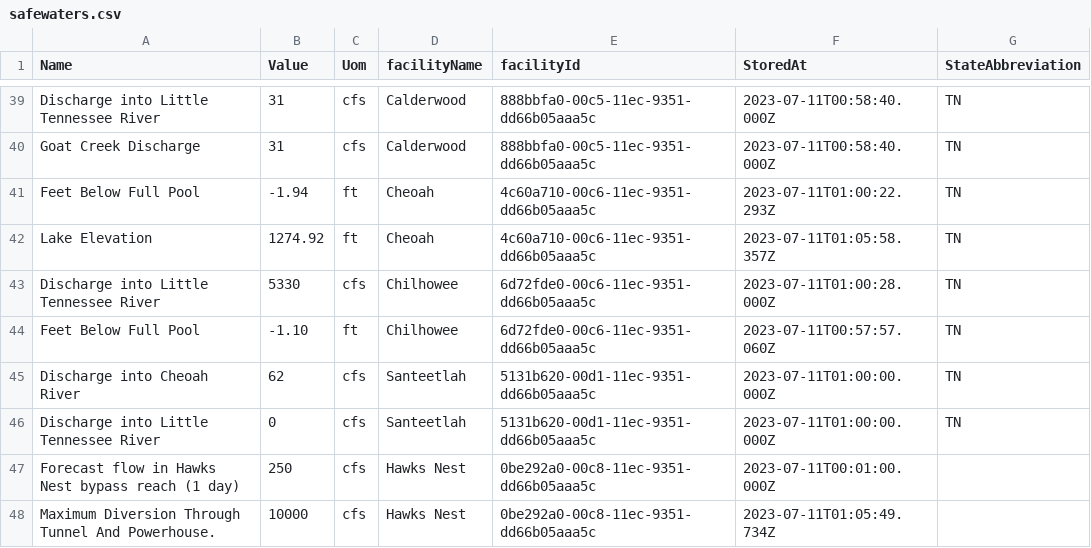
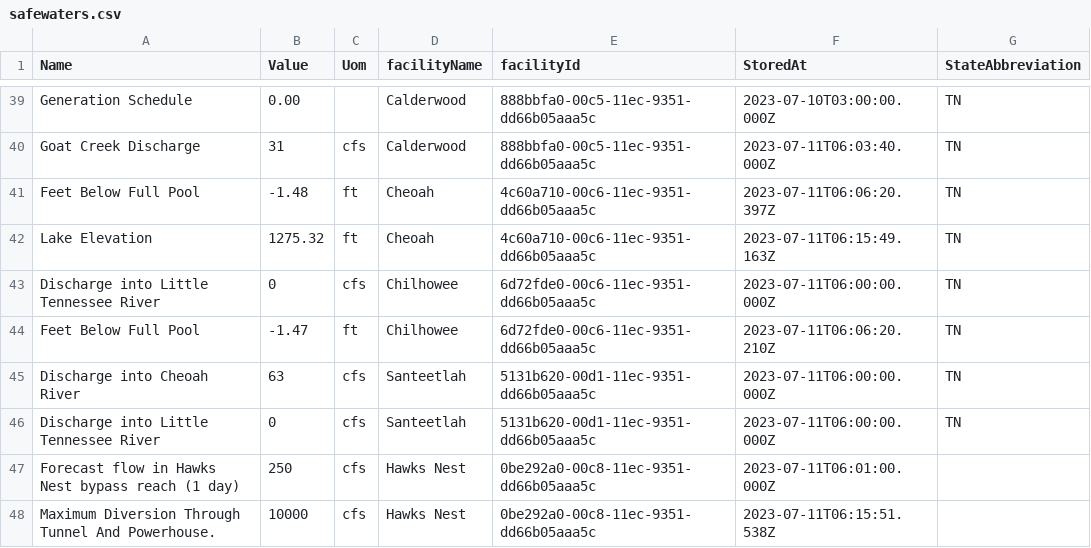
Before and after one commit to abkfenris/safewaters, a CSV file: safewaters.csv, drawn as a sheet; only a part is shown, gaps mark what is left out; the diff covers the shown part only; the diff names each change by its address in the sheet, - before the commit and + after, or states it on an @@ line.

```diff
--- a/safewaters.csv
+++ b/safewaters.csv
-A39 (Name): Discharge into Little Tennessee River
+A39 (Name): Generation Schedule
-B39 (Value): 31
+B39 (Value): 0.00
-C39 (Uom): cfs
+C39 (Uom): (empty)
-F39 (StoredAt): 2023-07-11T00:58:40.000Z
+F39 (StoredAt): 2023-07-10T03:00:00.000Z
-F40 (StoredAt): 2023-07-11T00:58:40.000Z
+F40 (StoredAt): 2023-07-11T06:03:40.000Z
-B41 (Value): -1.94
+B41 (Value): -1.48
-F41 (StoredAt): 2023-07-11T01:00:22.293Z
+F41 (StoredAt): 2023-07-11T06:06:20.397Z
-B42 (Value): 1274.92
+B42 (Value): 1275.32
-F42 (StoredAt): 2023-07-11T01:05:58.357Z
+F42 (StoredAt): 2023-07-11T06:15:49.163Z
-B43 (Value): 5330
+B43 (Value): 0
-F43 (StoredAt): 2023-07-11T01:00:28.000Z
+F43 (StoredAt): 2023-07-11T06:00:00.000Z
-B44 (Value): -1.10
+B44 (Value): -1.47
-F44 (StoredAt): 2023-07-11T00:57:57.060Z
+F44 (StoredAt): 2023-07-11T06:06:20.210Z
-B45 (Value): 62
+B45 (Value): 63
-F45:F46 (StoredAt): 2023-07-11T01:00:00.000Z
+F45:F46 (StoredAt): 2023-07-11T06:00:00.000Z
-F47 (StoredAt): 2023-07-11T00:01:00.000Z
+F47 (StoredAt): 2023-07-11T06:01:00.000Z
-F48 (StoredAt): 2023-07-11T01:05:49.734Z
+F48 (StoredAt): 2023-07-11T06:15:51.538Z
```
Also changed, not shown: 61 edited cells elsewhere in this file.
